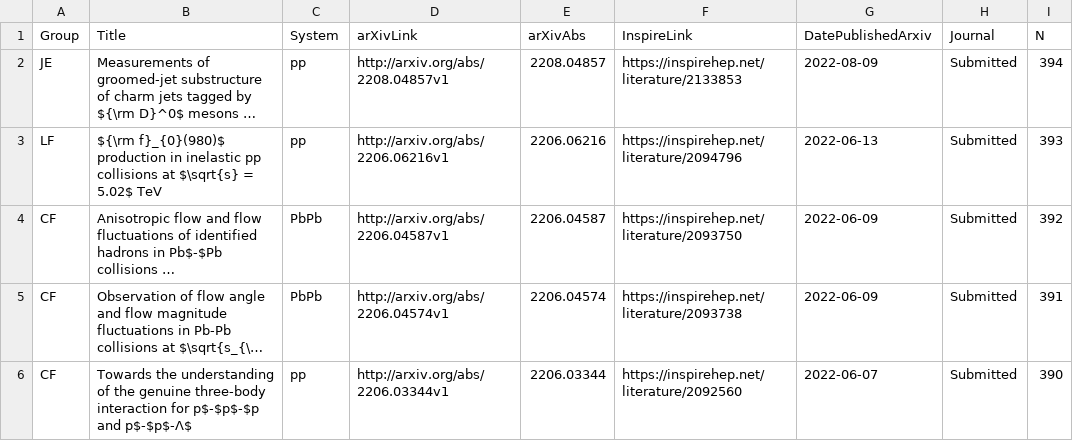
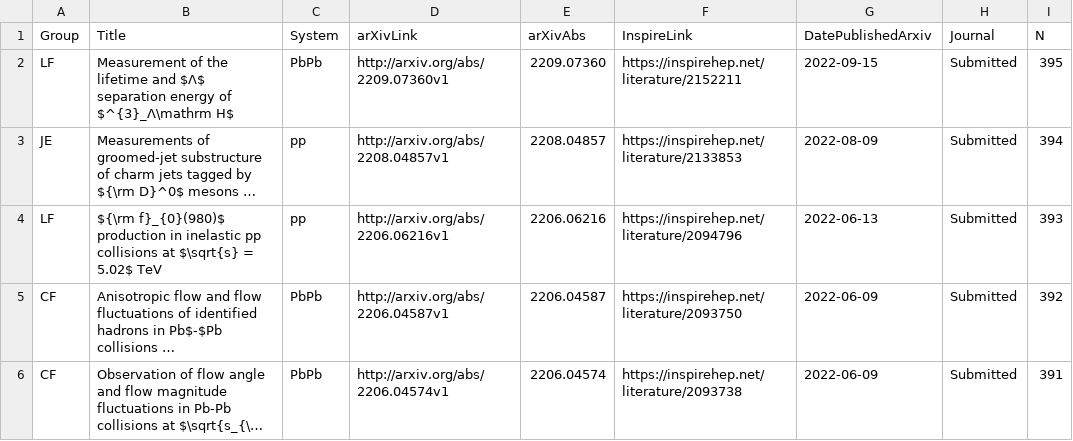
Before and after one commit to matplo/alice_papers, a CSV file: twiki/alice_papers_table.csv, drawn as a sheet; only a part is shown; the shorter side is filled out with more unchanged rows; long unchanged cells end in …; the diff names each change by its address in the sheet, - before the commit and + after, or states it on an @@ line.

```diff
--- a/twiki/alice_papers_table.csv
+++ b/twiki/alice_papers_table.csv
+row 2: LF | Measurement of the lifetime and $Λ$ separation energy of $^{3}_Λ\mathrm H$ | PbPb | http://arxiv.org/abs/2209.07360v1 | 2209.07360 | https://inspirehep.net/literature/2152211 | 2022-09-15 | Submitted | 395
```
Also changed, not shown: 7 other files.
